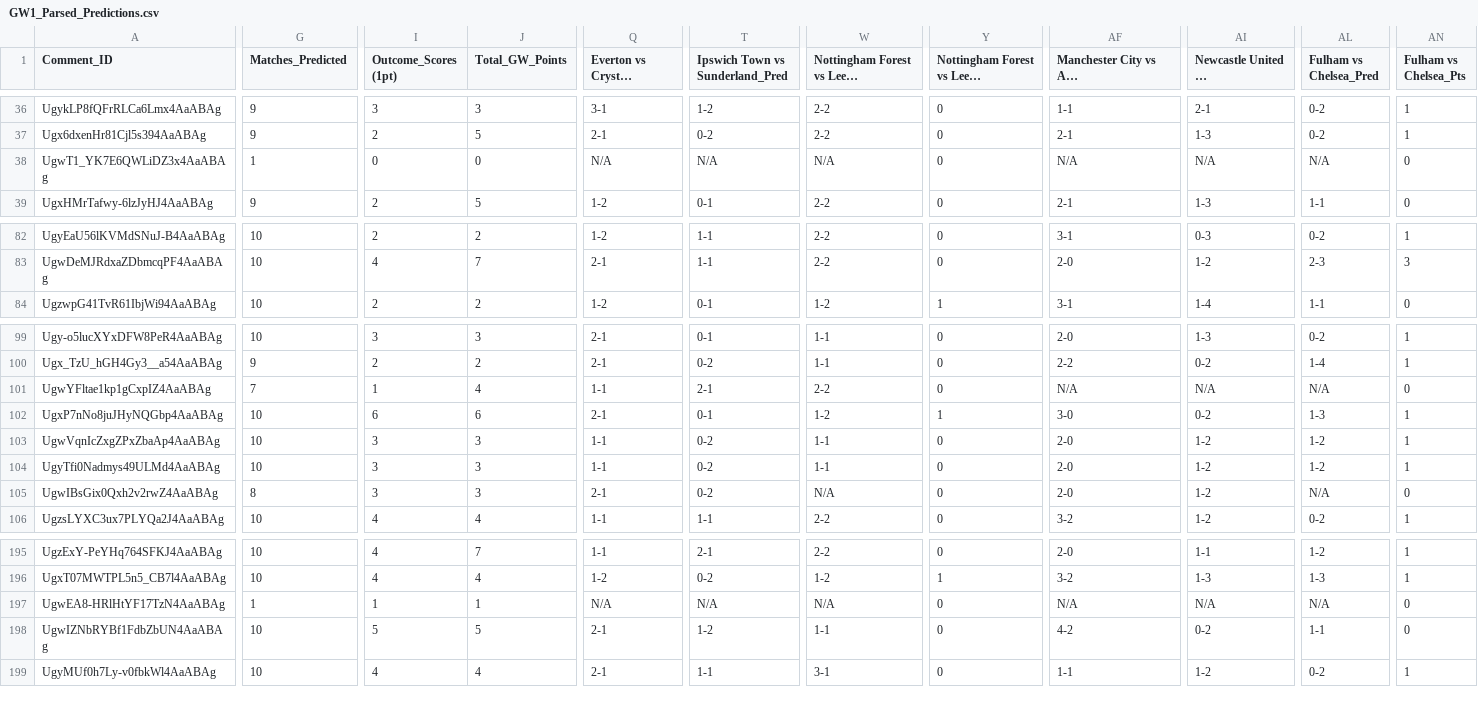
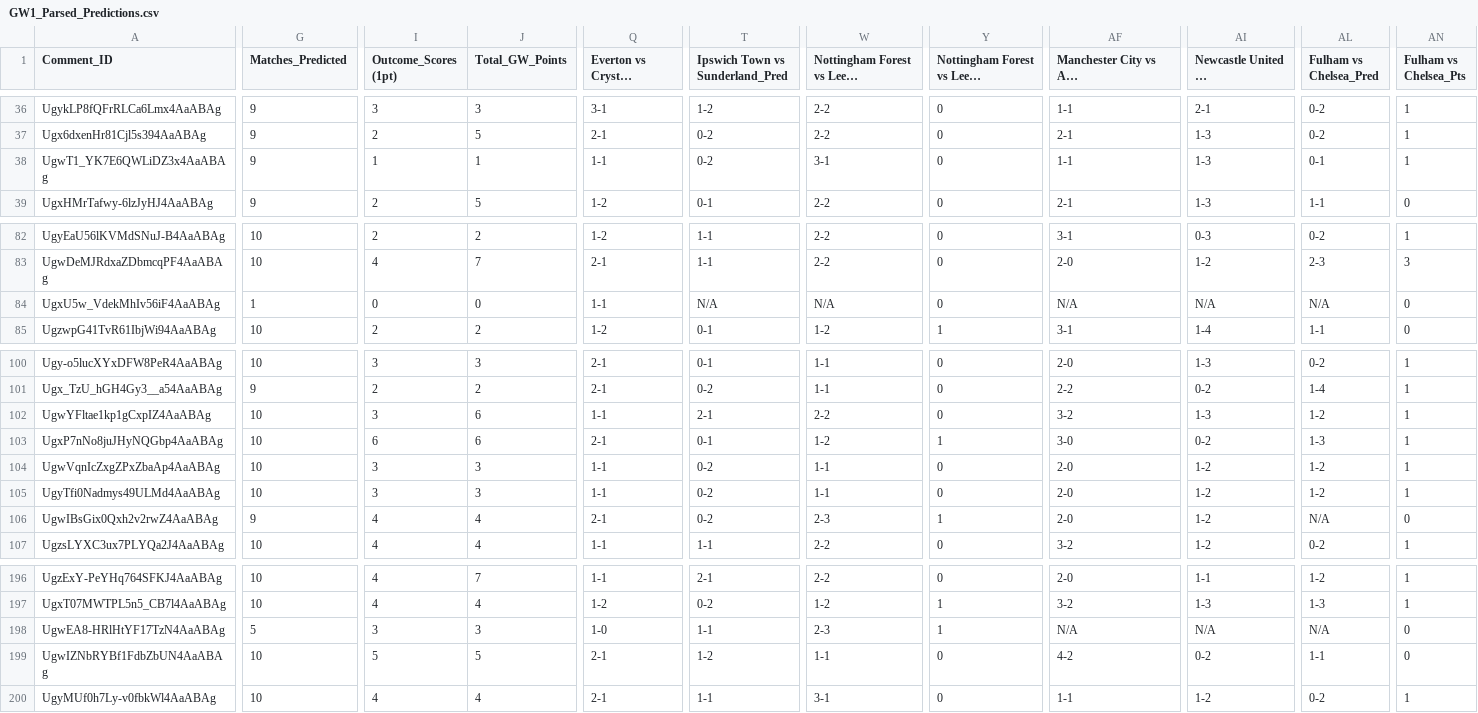
Before and after one commit to AviBomb/premier-league-predictions-tracker, a CSV file: exports/GW1_Parsed_Predictions.csv, drawn as a sheet; only a part is shown, gaps mark what is left out; long unchanged cells end in …; addresses are those after the commit; rows hold the shown columns only; the diff covers the shown part only; the diff names each change by its address in the sheet, - before the commit and + after, or states it on an @@ line.

```diff
--- a/exports/GW1_Parsed_Predictions.csv
+++ b/exports/GW1_Parsed_Predictions.csv
-G38 (Matches_Predicted): 1
+G38 (Matches_Predicted): 9
-I38 (Outcome_Scores (1pt)): 0
+I38 (Outcome_Scores (1pt)): 1
-J38 (Total_GW_Points): 0
+J38 (Total_GW_Points): 1
-Q38 (Everton vs Crystal Palace_Pred): N/A
+Q38 (Everton vs Crystal Palace_Pred): 1-1
-T38 (Ipswich Town vs Sunderland_Pred): N/A
+T38 (Ipswich Town vs Sunderland_Pred): 0-2
-W38: N/A
+W38: 3-1
-AF38: N/A
+AF38: 1-1
-AI38: N/A
+AI38: 1-3
-AL38 (Fulham vs Chelsea_Pred): N/A
+AL38 (Fulham vs Chelsea_Pred): 0-1
-AN38 (Fulham vs Chelsea_Pts): 0
+AN38 (Fulham vs Chelsea_Pts): 1
+row 84: UgxU5w_VdekMhIv56iF4AaABAg | 1 | 0 | 0 | 1-1 | N/A | N/A | 0 | N/A | N/A | N/A | 0
-G102 (Matches_Predicted): 7
+G102 (Matches_Predicted): 10
-I102 (Outcome_Scores (1pt)): 1
+I102 (Outcome_Scores (1pt)): 3
-J102 (Total_GW_Points): 4
+J102 (Total_GW_Points): 6
-AF102: N/A
+AF102: 3-2
-AI102: N/A
+AI102: 1-3
-AL102 (Fulham vs Chelsea_Pred): N/A
+AL102 (Fulham vs Chelsea_Pred): 1-2
-AN102 (Fulham vs Chelsea_Pts): 0
+AN102 (Fulham vs Chelsea_Pts): 1
-G106 (Matches_Predicted): 8
+G106 (Matches_Predicted): 9
-I106 (Outcome_Scores (1pt)): 3
+I106 (Outcome_Scores (1pt)): 4
-J106 (Total_GW_Points): 3
+J106 (Total_GW_Points): 4
-W106: N/A
+W106: 2-3
-Y106: 0
+Y106: 1
-G198 (Matches_Predicted): 1
+G198 (Matches_Predicted): 5
-I198 (Outcome_Scores (1pt)): 1
+I198 (Outcome_Scores (1pt)): 3
-J198 (Total_GW_Points): 1
+J198 (Total_GW_Points): 3
-Q198 (Everton vs Crystal Palace_Pred): N/A
+Q198 (Everton vs Crystal Palace_Pred): 1-0
-T198 (Ipswich Town vs Sunderland_Pred): N/A
+T198 (Ipswich Town vs Sunderland_Pred): 1-1
-W198: N/A
+W198: 2-3
-Y198: 0
+Y198: 1
```
Also changed, not shown: 5 edited cells elsewhere in this file, exports/Cumulative_Leaderboard.csv, exports/GW2_Parsed_Predictions.csv, 10 other files.
